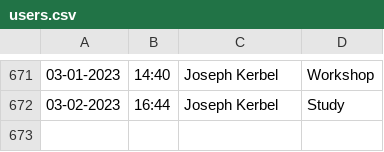
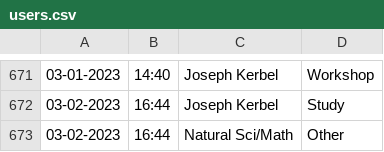
Before and after one commit to Jarob-H/Automated-User-Tracker, a CSV file: users.csv, drawn as a sheet; only a part is shown, gaps mark what is left out.

Commit message:
update

```diff
--- a/users.csv
+++ b/users.csv
@@ -672 +672,2 @@
 03-02-2023,16:44,Joseph Kerbel,Study
+03-02-2023,16:44,Natural Sci/Math,Other
```
